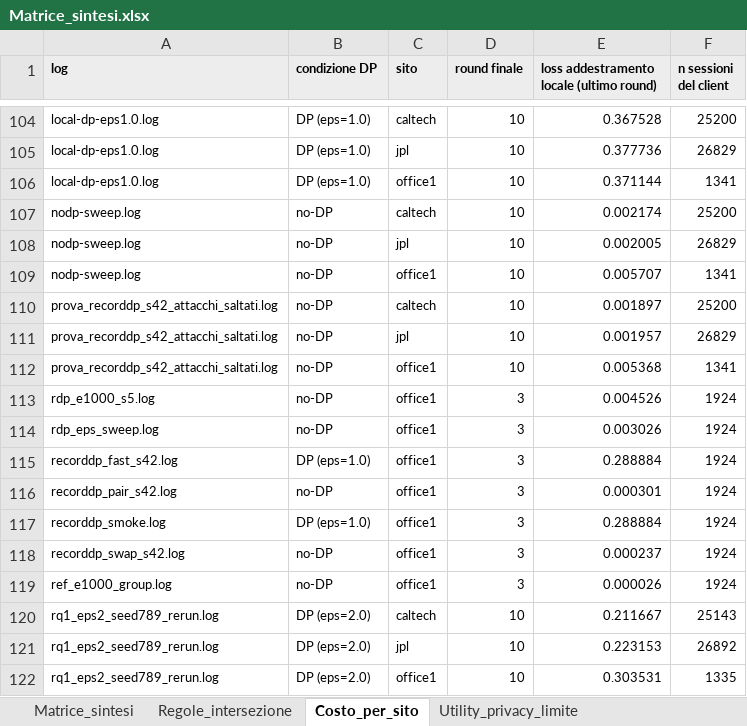
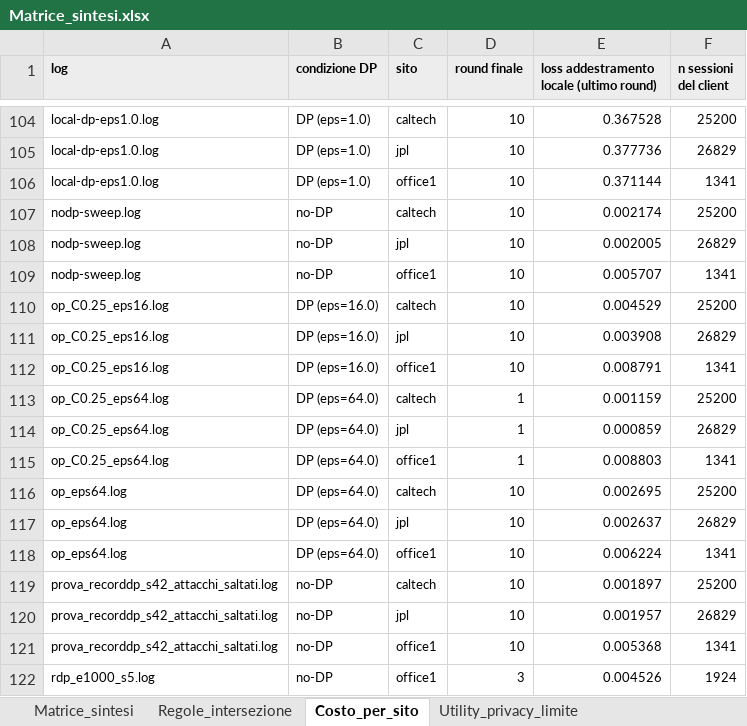
Before and after one commit to susetta85/ChargeShield-FL, an Excel workbook: risultati/Matrice_sintesi.xlsx, sheet Costo_per_sito, drawn as a sheet; only a part is shown, gaps mark what is left out; the shorter side is filled out with more unchanged rows; values as stored, in another font and other column widths than the file's, no borders; the diff names each change by its address in the sheet, - before the commit and + after, or states it on an @@ line.

```diff
--- a/risultati/Matrice_sintesi.xlsx (sheet Costo_per_sito)
+++ b/risultati/Matrice_sintesi.xlsx (sheet Costo_per_sito)
+row 110: op_C0.25_eps16.log | DP (eps=16.0) | caltech | 10 | 0.004529 | 25200
+row 111: op_C0.25_eps16.log | DP (eps=16.0) | jpl | 10 | 0.003908 | 26829
+row 112: op_C0.25_eps16.log | DP (eps=16.0) | office1 | 10 | 0.008791 | 1341
+row 113: op_C0.25_eps64.log | DP (eps=64.0) | caltech | 1 | 0.001159 | 25200
+row 114: op_C0.25_eps64.log | DP (eps=64.0) | jpl | 1 | 0.000859 | 26829
+row 115: op_C0.25_eps64.log | DP (eps=64.0) | office1 | 1 | 0.008803 | 1341
+row 116: op_eps64.log | DP (eps=64.0) | caltech | 10 | 0.002695 | 25200
+row 117: op_eps64.log | DP (eps=64.0) | jpl | 10 | 0.002637 | 26829
+row 118: op_eps64.log | DP (eps=64.0) | office1 | 10 | 0.006224 | 1341
```
Also changed, not shown: sheet Worst_case_per_record, sheet Matrice_sintesi, other sheet tabs, risultati/matrice_confronti.xlsx, risultati/matrice_run_completati.xlsx, 13 other files.
